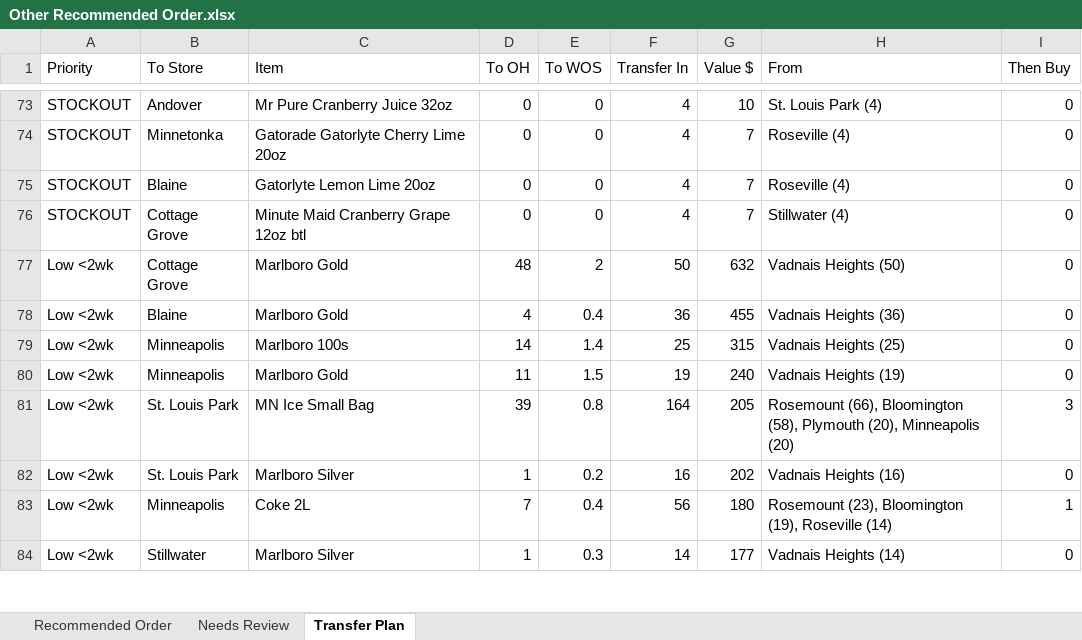
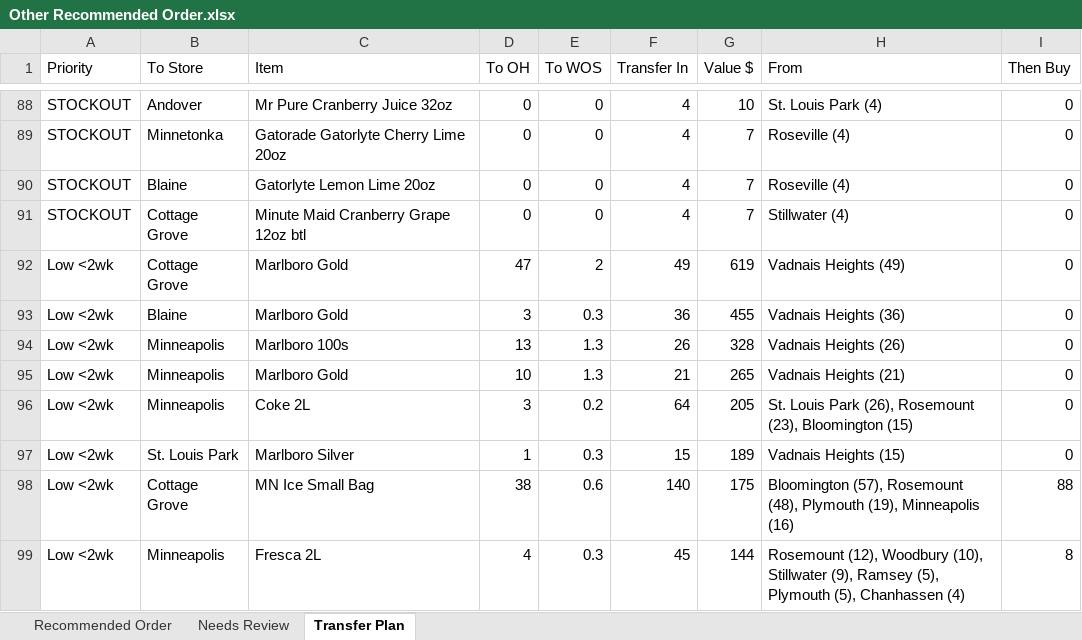
Before and after one commit to Akuklok/thc-dashboard, an Excel workbook: data/Other Recommended Order.xlsx, sheet Transfer Plan, drawn as a sheet; only a part is shown, gaps mark what is left out; values as stored, in another font and other column widths than the file's, no borders; removed rows and columns are numbered as before the commit, all else as after; the diff covers the shown part only; the diff names each change by its address in the sheet, - before the commit and + after, or states it on an @@ line.

```diff
--- a/data/Other Recommended Order.xlsx (sheet Transfer Plan)
+++ b/data/Other Recommended Order.xlsx (sheet Transfer Plan)
-D92 (To OH): 48
+D92 (To OH): 47
-F92 (Transfer In): 50
+F92 (Transfer In): 49
-G92 (Value $): 632
+G92 (Value $): 619
-H92 (From): Vadnais Heights (50)
+H92 (From): Vadnais Heights (49)
-D93 (To OH): 4
+D93 (To OH): 3
-E93 (To WOS): 0.4
+E93 (To WOS): 0.3
-D94 (To OH): 14
+D94 (To OH): 13
-E94 (To WOS): 1.4
+E94 (To WOS): 1.3
-F94 (Transfer In): 25
+F94 (Transfer In): 26
-G94 (Value $): 315
+G94 (Value $): 328
-H94 (From): Vadnais Heights (25)
+H94 (From): Vadnais Heights (26)
-D95 (To OH): 11
+D95 (To OH): 10
-E95 (To WOS): 1.5
+E95 (To WOS): 1.3
-F95 (Transfer In): 19
+F95 (Transfer In): 21
-G95 (Value $): 240
+G95 (Value $): 265
-H95 (From): Vadnais Heights (19)
+H95 (From): Vadnais Heights (21)
-row 81: Low <2wk | St. Louis Park | MN Ice Small Bag | 39 | 0.8 | 164 | 205 | Rosemount (66), Bloomington (58), Plymouth (20), Minneapolis (20) | 3
-row 82: Low <2wk | St. Louis Park | Marlboro Silver | 1 | 0.2 | 16 | 202 | Vadnais Heights (16) | 0
-D96 (To OH): 7
+D96 (To OH): 3
-E96 (To WOS): 0.4
+E96 (To WOS): 0.2
-F96 (Transfer In): 56
+F96 (Transfer In): 64
-G96 (Value $): 180
+G96 (Value $): 205
-H96 (From): Rosemount (23), Bloomington (19), Roseville (14)
+H96 (From): St. Louis Park (26), Rosemount (23), Bloomington (15)
-I96 (Then Buy): 1
+I96 (Then Buy): 0
-B97 (To Store): Stillwater
+B97 (To Store): St. Louis Park
-F97 (Transfer In): 14
+F97 (Transfer In): 15
-G97 (Value $): 177
+G97 (Value $): 189
-H97 (From): Vadnais Heights (14)
+H97 (From): Vadnais Heights (15)
+row 98: Low <2wk | Cottage Grove | MN Ice Small Bag | 38 | 0.6 | 140 | 175 | Bloomington (57), Rosemount (48), Plymouth (19), Minneapolis (16) | 88
+row 99: Low <2wk | Minneapolis | Fresca 2L | 4 | 0.3 | 45 | 144 | Rosemount (12), Woodbury (10), Stillwater (9), Ramsey (5), Plymouth (5), Chanhassen (4) | 8
```
Also changed, not shown: 83 added rows, 66 removed rows and 304 edited cells elsewhere in this sheet, sheet Recommended Order, sheet Needs Review, data/Beer Recommended Order.xlsx, data/Spirits Recommended Order.xlsx, 24 other files.
